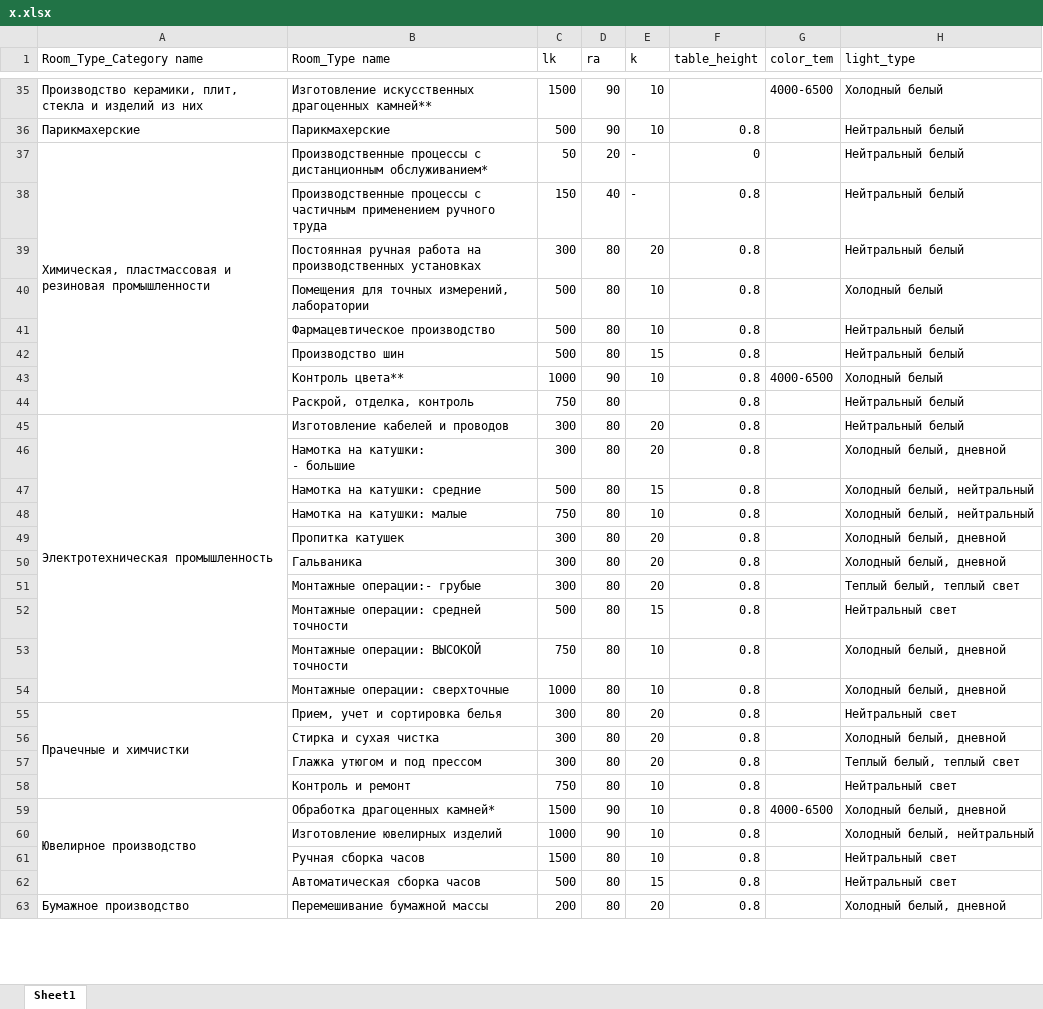
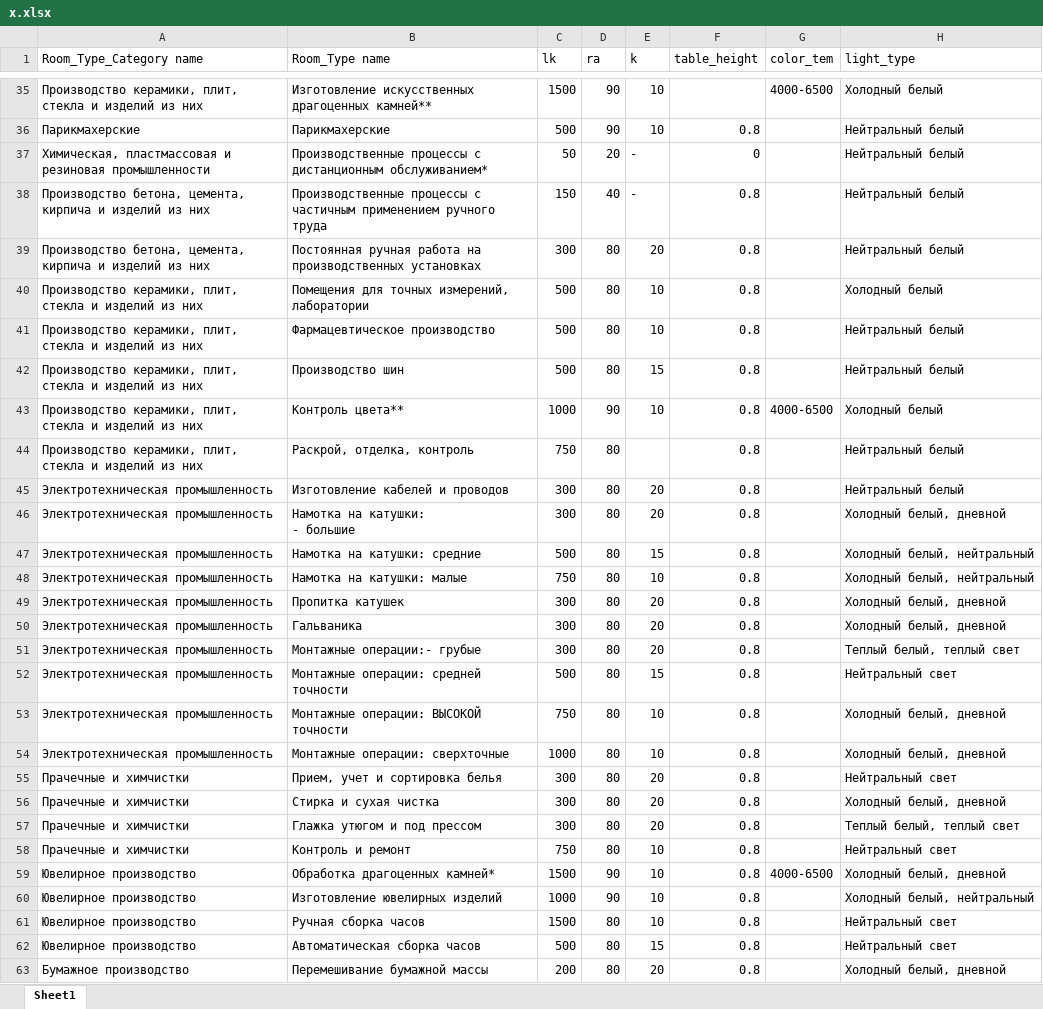
Before and after one commit to Farhod2521/cal, an Excel workbook: app_lightbulb/management/commands/x.xlsx, sheet Sheet1, drawn as a sheet; only a part is shown, gaps mark what is left out; values as stored, in another font and other column widths than the file's, no cell formats; the diff covers the shown part only; the diff names each change by its address in the sheet, - before the commit and + after, or states it on an @@ line.

Commit message:
fixed

```diff
--- a/app_lightbulb/management/commands/x.xlsx (sheet Sheet1)
+++ b/app_lightbulb/management/commands/x.xlsx (sheet Sheet1)
-A37:A44 merged
-A38:A39 (Room_Type_Category name): (empty)
+A38:A39 (Room_Type_Category name): Производство бетона, цемента, кирпича и изделий из них
-A40:A44 (Room_Type_Category name): (empty)
+A40:A44 (Room_Type_Category name): Производство керамики, плит, стекла и изделий из них
-A45:A54 merged
-A46:A54 (Room_Type_Category name): (empty)
+A46:A54 (Room_Type_Category name): Электротехническая промышленность
-A55:A58 merged
-A56:A58 (Room_Type_Category name): (empty)
+A56:A58 (Room_Type_Category name): Прачечные и химчистки
-A59:A62 merged
-A60:A62 (Room_Type_Category name): (empty)
+A60:A62 (Room_Type_Category name): Ювелирное производство
-A63:A65 merged
```
Also changed, not shown: 188 edited cells and merged cells elsewhere in this sheet, cell formats.
